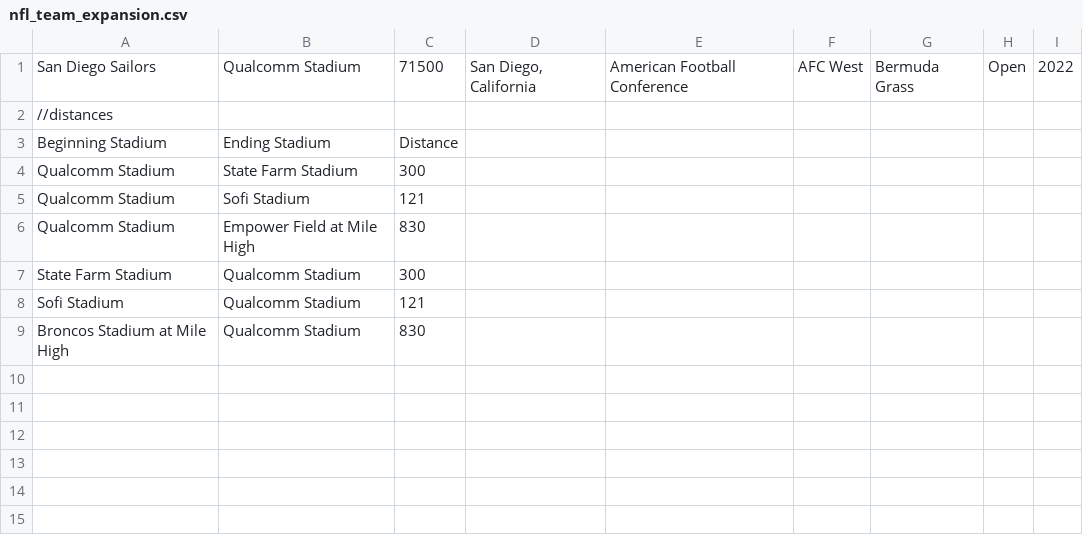
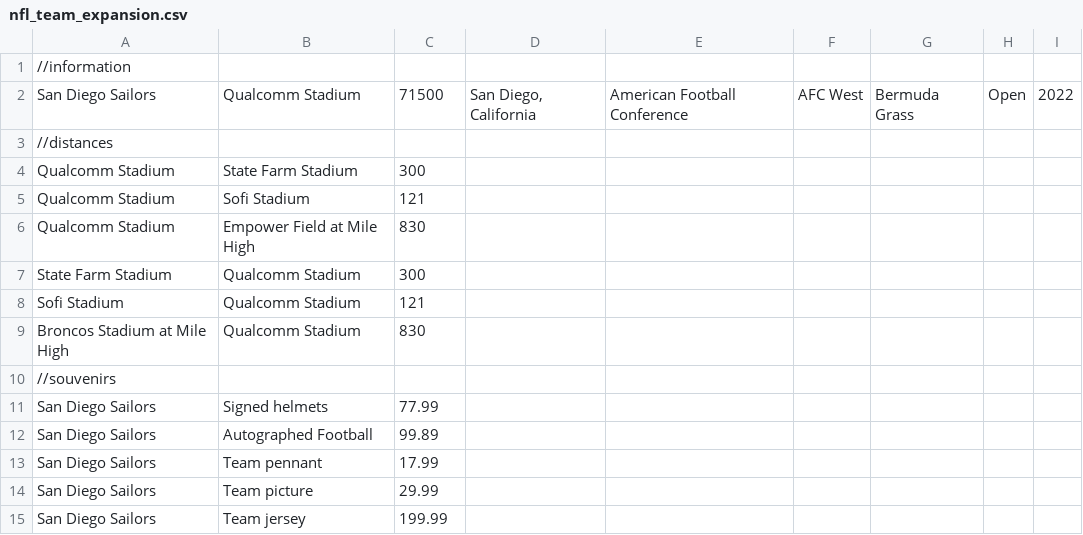
Before and after one commit to kboniadi/Lets_Play_Football, a CSV file: qt/app/DataBase/nfl_team_expansion.csv, drawn as a sheet.

```diff
--- a/qt/app/DataBase/nfl_team_expansion.csv
+++ b/qt/app/DataBase/nfl_team_expansion.csv
@@ -1,4 +1,4 @@
+//information
 San Diego Sailors,Qualcomm Stadium,71500,"San Diego, California",American Football Conference,AFC West,Bermuda Grass,Open,2022
 //distances
-Beginning Stadium,Ending Stadium,Distance
 Qualcomm Stadium,State Farm Stadium,300
@@ -9 +9,7 @@ Sofi Stadium,Qualcomm Stadium,121
 Broncos Stadium at Mile High,Qualcomm Stadium,830
+//souvenirs
+San Diego Sailors,Signed helmets,77.99
+San Diego Sailors,Autographed Football,99.89
+San Diego Sailors,Team pennant,17.99
+San Diego Sailors,Team picture,29.99
+San Diego Sailors,Team jersey,199.99
```
Also changed, not shown: 3 other files.
